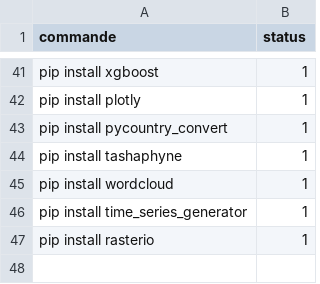
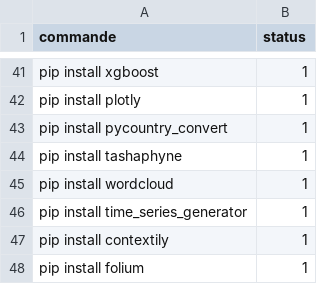
Before and after one commit to elhachimi-ch/setup_python, a CSV file: data/commandes.csv, drawn as a sheet; only a part is shown, gaps mark what is left out.

Commit message:
folium

```diff
--- a/data/commandes.csv
+++ b/data/commandes.csv
@@ -46,2 +46,3 @@ pip install wordcloud,1
 pip install time_series_generator,1
-pip install rasterio,1
+pip install contextily,1
+pip install folium,1
```
Also changed, not shown: 2 other files.
